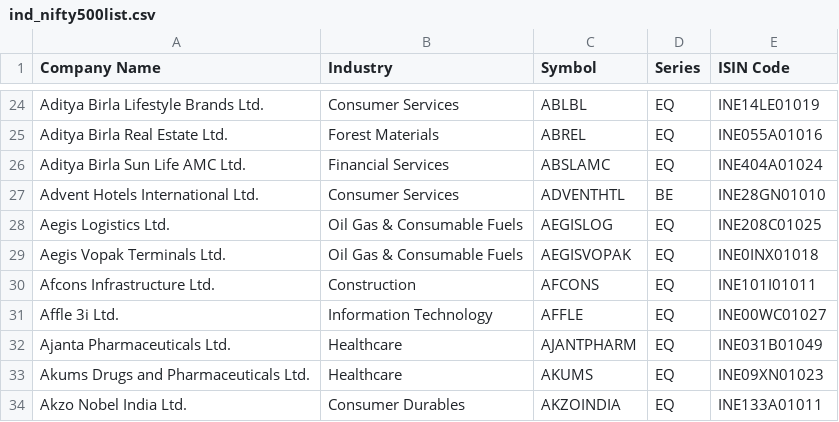
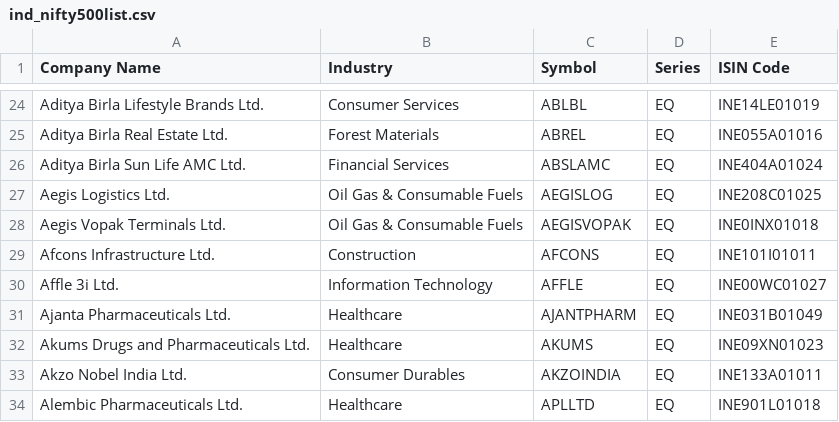
Before and after one commit to sunilbaba/BreakoutScanners, a CSV file: ind_nifty500list.csv, drawn as a sheet; only a part is shown, gaps mark what is left out; the shorter side is filled out with more unchanged rows.

```diff
--- a/ind_nifty500list.csv
+++ b/ind_nifty500list.csv
@@ -26,3 +26,2 @@ Aditya Birla Real Estate Ltd.,Forest Materials,ABREL,EQ,INE055A01016
 Aditya Birla Sun Life AMC Ltd.,Financial Services,ABSLAMC,EQ,INE404A01024
-Advent Hotels International Ltd.,Consumer Services,ADVENTHTL,BE,INE28GN01010
 Aegis Logistics Ltd.,Oil Gas & Consumable Fuels,AEGISLOG,EQ,INE208C01025
```
